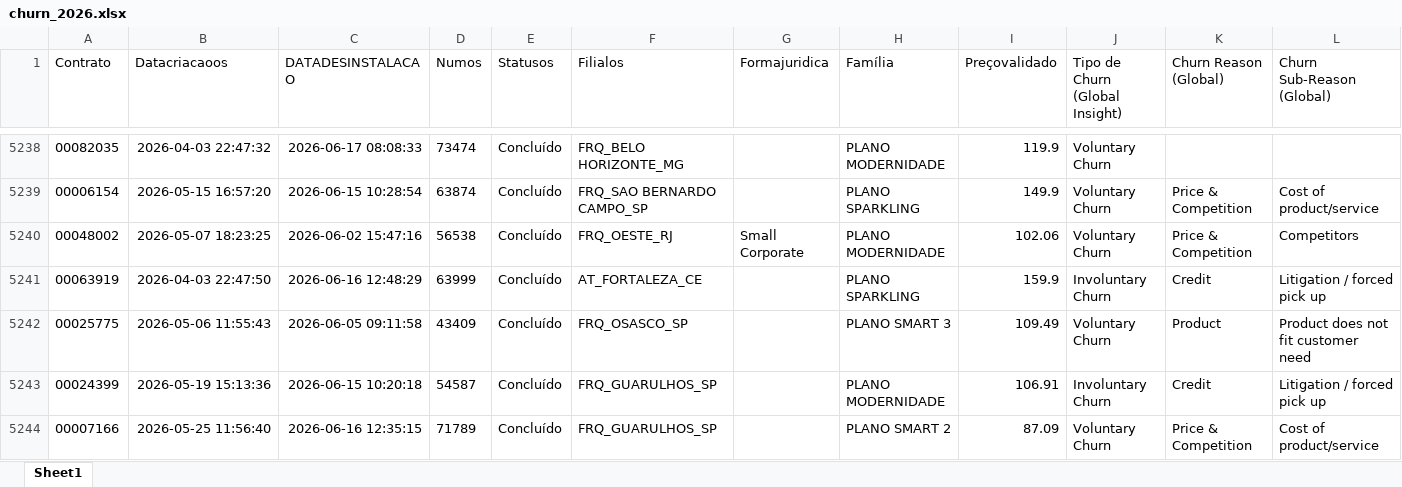
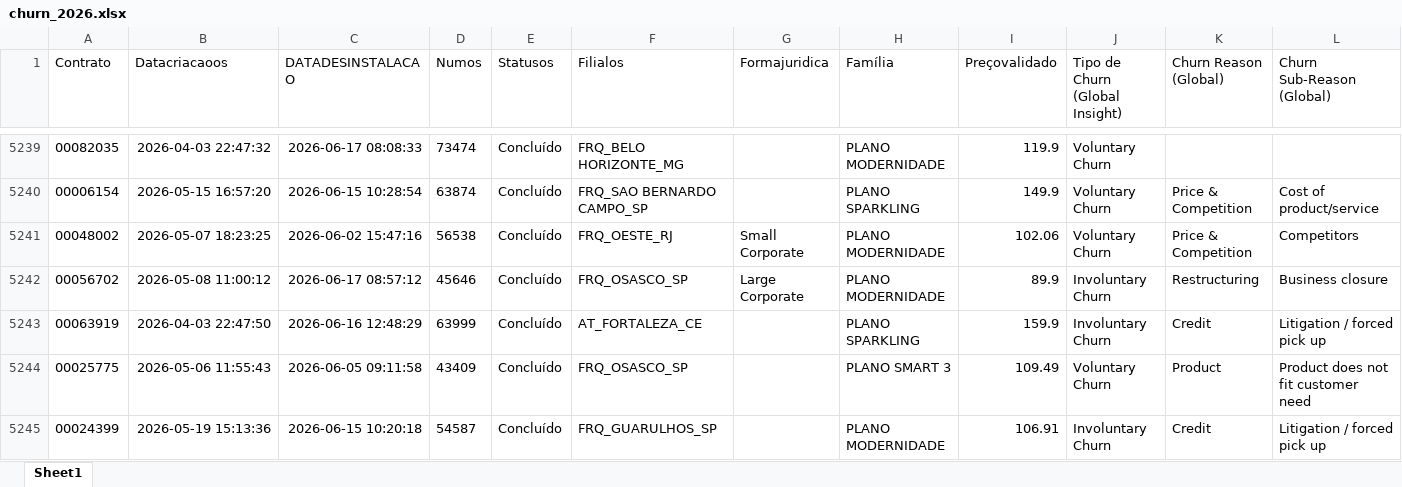
Before and after one commit to pedrofregulhe/churn_brazil, an Excel workbook: churn_2026.xlsx, sheet Sheet1, drawn as a sheet; only a part is shown, gaps mark what is left out; the shorter side is filled out with more unchanged rows; values as stored, in another font and other column widths than the file's, no borders; rows hold the shown columns only; the diff covers the shown part only; the diff names each change by its address in the sheet, - before the commit and + after, or states it on an @@ line.

```diff
--- a/churn_2026.xlsx (sheet Sheet1)
+++ b/churn_2026.xlsx (sheet Sheet1)
+row 5242: 00056702 | 2026-05-08 11:00:12 | 2026-06-17 08:57:12 | 45646 | Concluído | FRQ_OSASCO_SP | Large Corporate | PLANO MODERNIDADE | 89.9 | Involuntary Churn | Restructuring | Business closure
```
Also changed, not shown: 27 added rows and 3 moved rows elsewhere in this sheet, backlog_churn.xlsx, criação_2026.xlsx, 3 other files.
